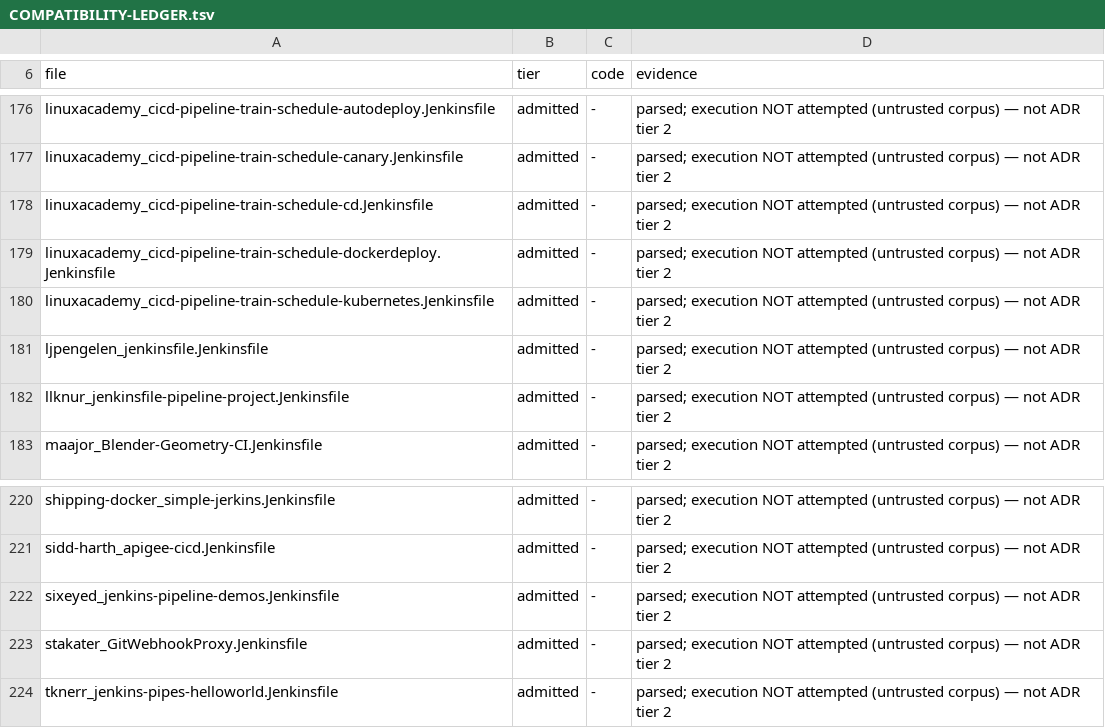
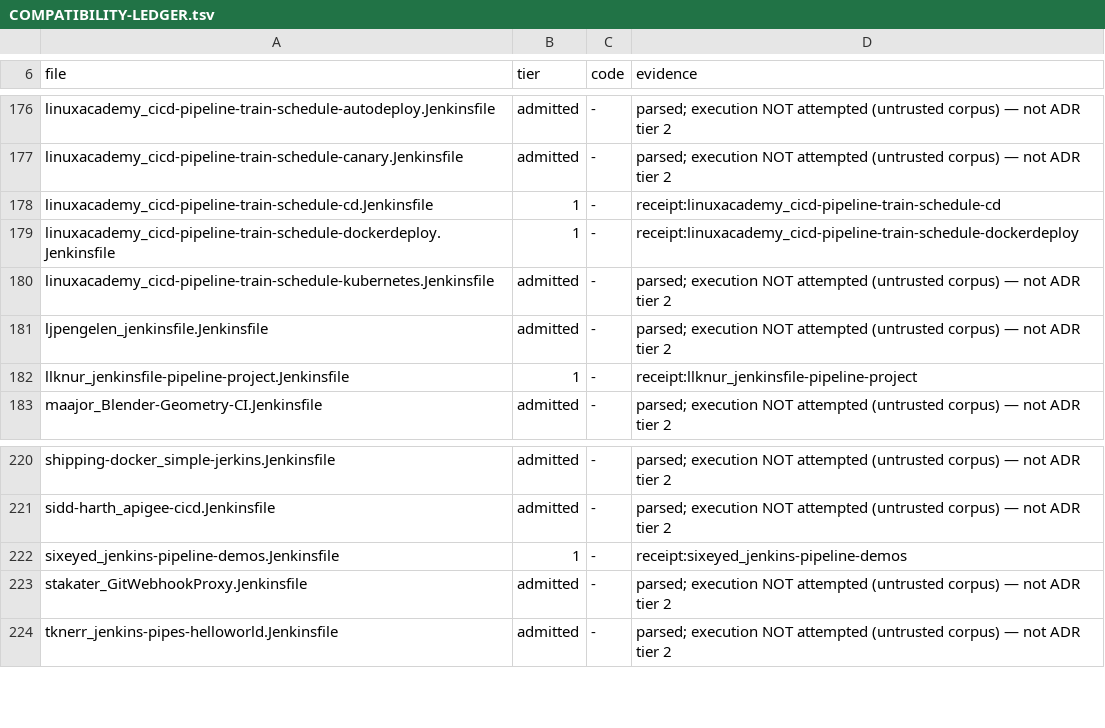
Before and after one commit to SuperBadLabs/Fogell, a TSV file: docs/COMPATIBILITY-LEDGER.tsv, drawn as a sheet; only a part is shown, gaps mark what is left out.

```diff
--- a/docs/COMPATIBILITY-LEDGER.tsv
+++ b/docs/COMPATIBILITY-LEDGER.tsv
@@ -177,7 +177,7 @@ linuxacademy_cicd-pipeline-train-schedule-autodeploy.Jenkinsfile	admitted	-	pars
 linuxacademy_cicd-pipeline-train-schedule-canary.Jenkinsfile	admitted	-	parsed; execution NOT attempted (untrusted corpus) — not ADR tier 2
-linuxacademy_cicd-pipeline-train-schedule-cd.Jenkinsfile	admitted	-	parsed; execution NOT attempted (untrusted corpus) — not ADR tier 2
-linuxacademy_cicd-pipeline-train-schedule-dockerdeploy.Jenkinsfile	admitted	-	parsed; execution NOT attempted (untrusted corpus) — not ADR tier 2
+linuxacademy_cicd-pipeline-train-schedule-cd.Jenkinsfile	1	-	receipt:linuxacademy_cicd-pipeline-train-schedule-cd
+linuxacademy_cicd-pipeline-train-schedule-dockerdeploy.Jenkinsfile	1	-	receipt:linuxacademy_cicd-pipeline-train-schedule-dockerdeploy
 linuxacademy_cicd-pipeline-train-schedule-kubernetes.Jenkinsfile	admitted	-	parsed; execution NOT attempted (untrusted corpus) — not ADR tier 2
 ljpengelen_jenkinsfile.Jenkinsfile	admitted	-	parsed; execution NOT attempted (untrusted corpus) — not ADR tier 2
-llknur_jenkinsfile-pipeline-project.Jenkinsfile	admitted	-	parsed; execution NOT attempted (untrusted corpus) — not ADR tier 2
+llknur_jenkinsfile-pipeline-project.Jenkinsfile	1	-	receipt:llknur_jenkinsfile-pipeline-project
 maajor_Blender-Geometry-CI.Jenkinsfile	admitted	-	parsed; execution NOT attempted (untrusted corpus) — not ADR tier 2
@@ -221,3 +221,3 @@ shipping-docker_simple-jerkins.Jenkinsfile	admitted	-	parsed; execution NOT atte
 sidd-harth_apigee-cicd.Jenkinsfile	admitted	-	parsed; execution NOT attempted (untrusted corpus) — not ADR tier 2
-sixeyed_jenkins-pipeline-demos.Jenkinsfile	admitted	-	parsed; execution NOT attempted (untrusted corpus) — not ADR tier 2
+sixeyed_jenkins-pipeline-demos.Jenkinsfile	1	-	receipt:sixeyed_jenkins-pipeline-demos
 stakater_GitWebhookProxy.Jenkinsfile	admitted	-	parsed; execution NOT attempted (untrusted corpus) — not ADR tier 2
```
Also changed, not shown: differential/corpus-allowlist.tsv, 14 other files.
